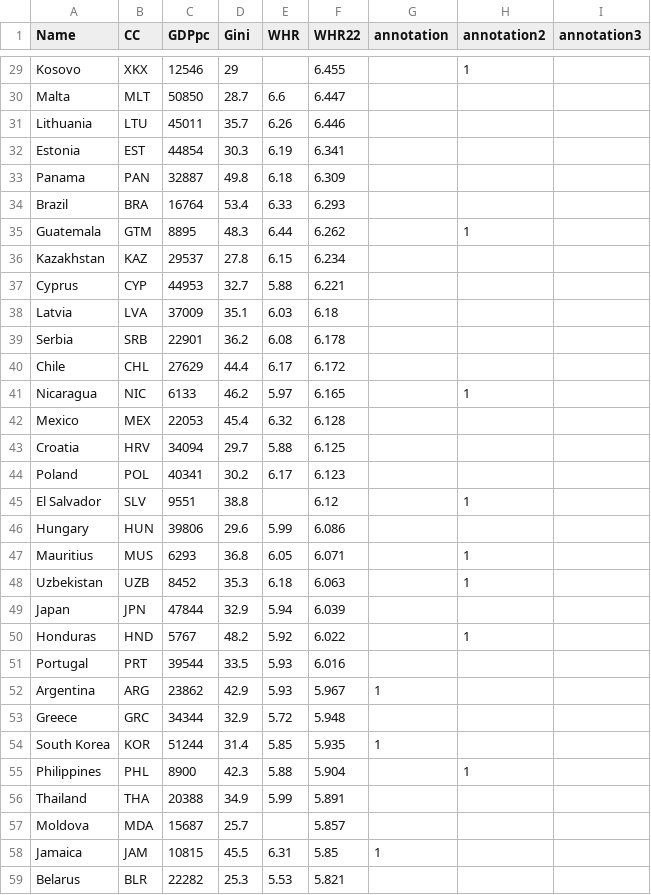
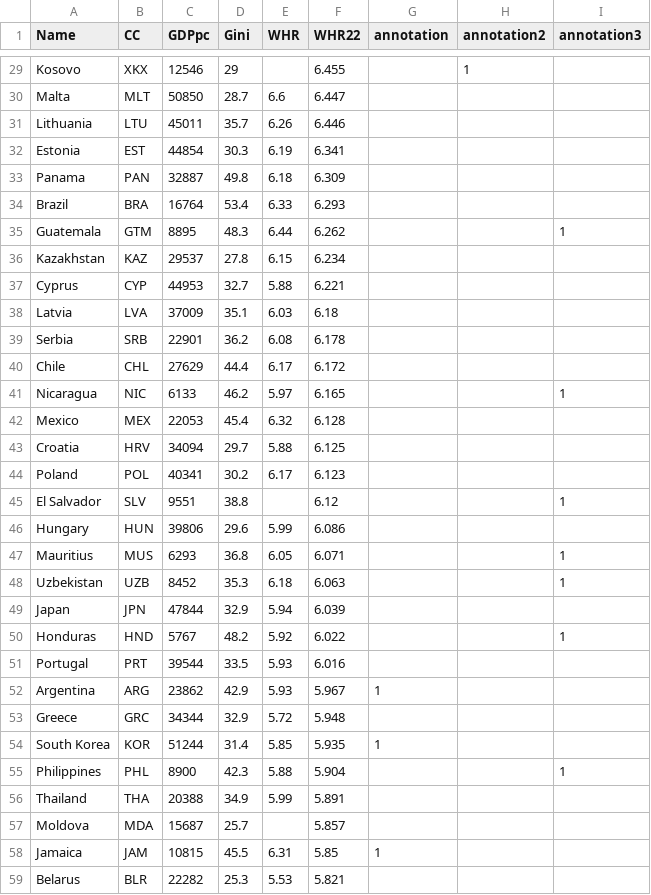
Before and after one commit to LCaravaggio/PaisesFelices, a CSV file: datos/datos.csv, drawn as a sheet; only a part is shown, gaps mark what is left out.

Commit message:
Update datos.csv

```diff
--- a/datos/datos.csv
+++ b/datos/datos.csv
@@ -34,3 +34,3 @@ Panama,PAN,32887,49.8,6.18,6.309,,,
 Brazil,BRA,16764,53.4,6.33,6.293,,,
-Guatemala,GTM,8895,48.3,6.44,6.262,,1,
+Guatemala,GTM,8895,48.3,6.44,6.262,,,1,
 Kazakhstan,KAZ,29537,27.8,6.15,6.234,,,
@@ -40,3 +40,3 @@ Serbia,SRB,22901,36.2,6.08,6.178,,,
 Chile,CHL,27629,44.4,6.17,6.172,,,
-Nicaragua,NIC,6133,46.2,5.97,6.165,,1,
+Nicaragua,NIC,6133,46.2,5.97,6.165,,,1,
 Mexico,MEX,22053,45.4,6.32,6.128,,,
@@ -44,8 +44,8 @@ Croatia,HRV,34094,29.7,5.88,6.125,,,
 Poland,POL,40341,30.2,6.17,6.123,,,
-El Salvador,SLV,9551,38.8,,6.12,,1,
+El Salvador,SLV,9551,38.8,,6.12,,,1,
 Hungary,HUN,39806,29.6,5.99,6.086,,,
-Mauritius,MUS,6293,36.8,6.05,6.071,,1,
-Uzbekistan,UZB,8452,35.3,6.18,6.063,,1,
+Mauritius,MUS,6293,36.8,6.05,6.071,,,1,
+Uzbekistan,UZB,8452,35.3,6.18,6.063,,,1,
 Japan,JPN,47844,32.9,5.94,6.039,,,
-Honduras,HND,5767,48.2,5.92,6.022,,1,
+Honduras,HND,5767,48.2,5.92,6.022,,,1,
 Portugal,PRT,39544,33.5,5.93,6.016,,,
@@ -54,3 +54,3 @@ Greece,GRC,34344,32.9,5.72,5.948,,,
 South Korea,KOR,51244,31.4,5.85,5.935,1,,
-Philippines,PHL,8900,42.3,5.88,5.904,,1,
+Philippines,PHL,8900,42.3,5.88,5.904,,,1,
 Thailand,THA,20388,34.9,5.99,5.891,,,
```
